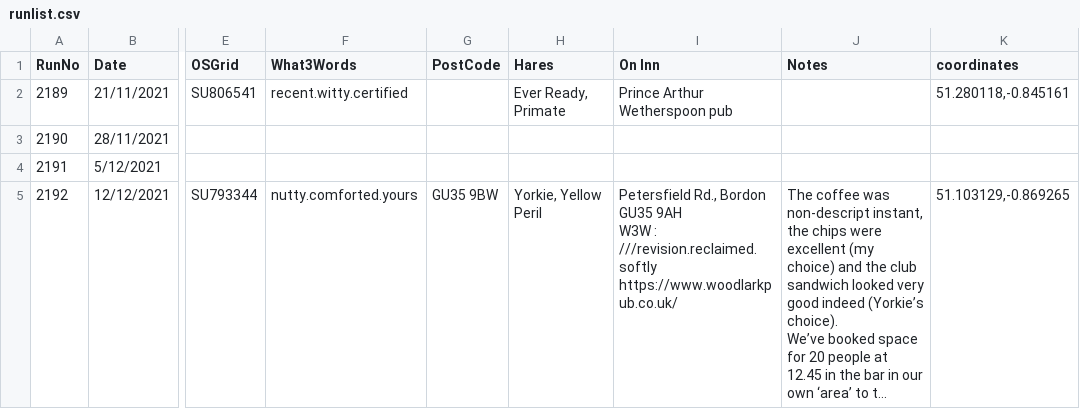
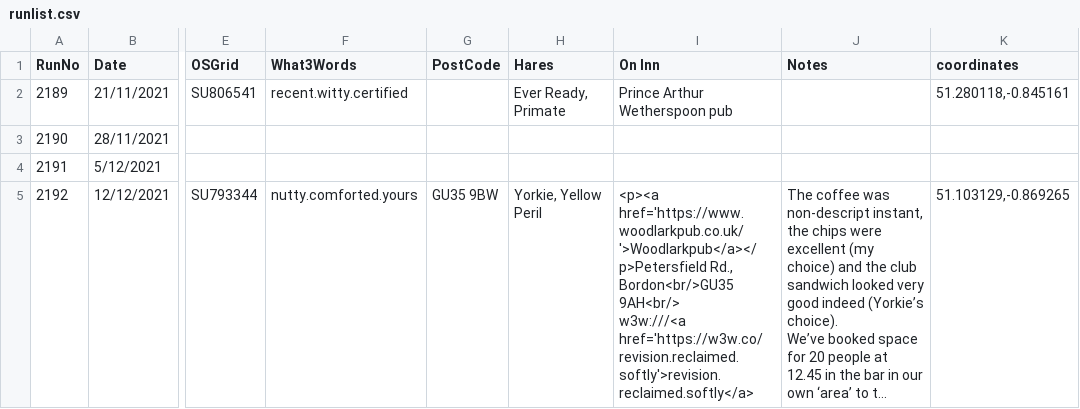
Before and after one commit to nh4hash/nh4hash.github.io, a CSV file: _data/runlist.csv, drawn as a sheet; only a part is shown, gaps mark what is left out; long unchanged cells end in …; ↵ is a line break in a cell; the diff names each change by its address in the sheet, - before the commit and + after, or states it on an @@ line.

```diff
--- a/_data/runlist.csv
+++ b/_data/runlist.csv
-I5 (On Inn): Petersfield Rd., Bordon GU35 9AH ↵ W3W : ///revision.reclaimed.softly ↵ https://www.woodlarkpub.co.uk/
+I5 (On Inn): <p><a href='https://www.woodlarkpub.co.uk/'>Woodlarkpub</a></p>Petersfield Rd., Bordon<br/>GU35 9AH<br/> ↵ w3w:///<a href='https://w3w.co/revision.reclaimed.softly'>revision.reclaimed.softly</a>
```
Also changed, not shown: 5 other files.
